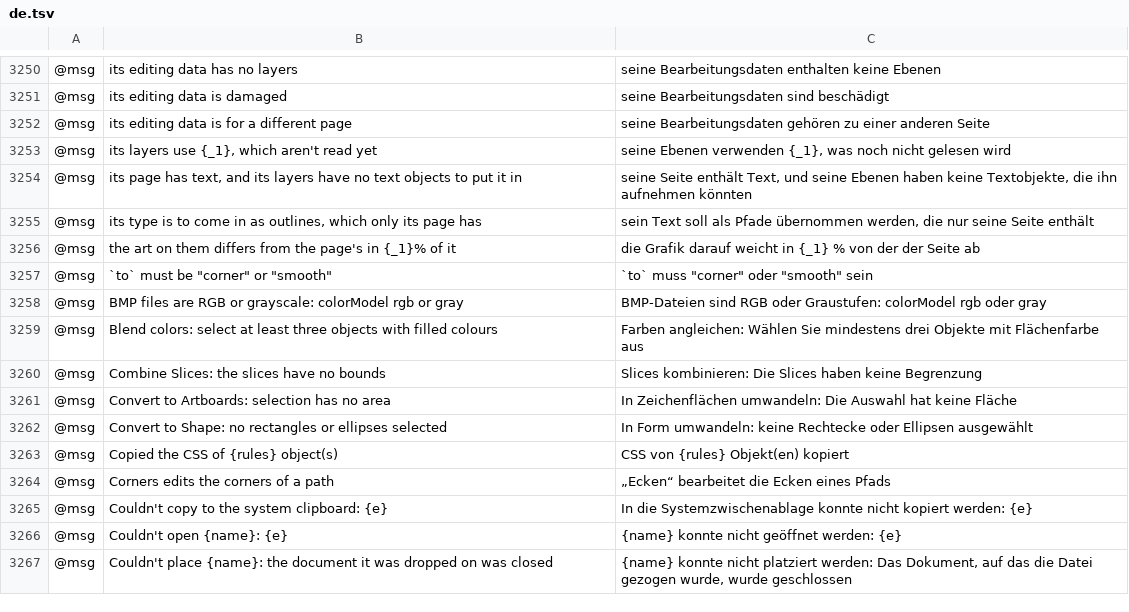
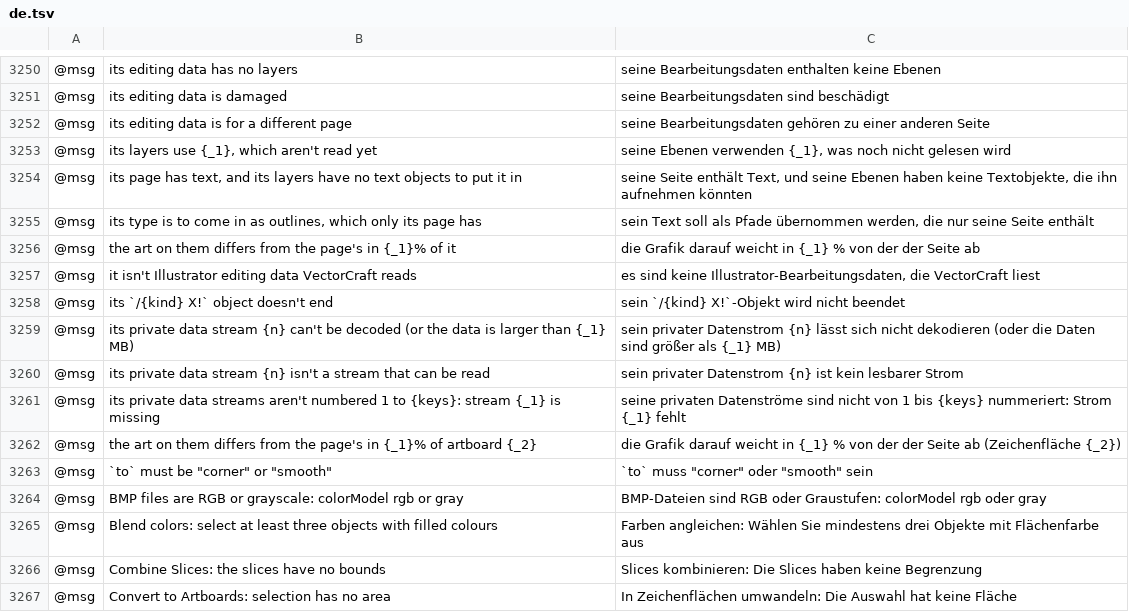
Before and after one commit to Ronfo2013/vectorcraft, a TSV file: crates/ui-egui/src/i18n/de.tsv, drawn as a sheet; only a part is shown, gaps mark what is left out; the shorter side is filled out with more unchanged rows; the diff names each change by its address in the sheet, - before the commit and + after, or states it on an @@ line.

```diff
--- a/crates/ui-egui/src/i18n/de.tsv
+++ b/crates/ui-egui/src/i18n/de.tsv
+row 3257: @msg | it isn't Illustrator editing data VectorCraft reads | es sind keine Illustrator-Bearbeitungsdaten, die VectorCraft liest
+row 3258: @msg | its `/{kind} X!` object doesn't end | sein `/{kind} X!`-Objekt wird nicht beendet
+row 3259: @msg | its private data stream {n} can't be decoded (or the data is larger than {_1} MB) | sein privater Datenstrom {n} lässt sich nicht dekodieren (oder die Daten sind größer als {_1} MB)
+row 3260: @msg | its private data stream {n} isn't a stream that can be read | sein privater Datenstrom {n} ist kein lesbarer Strom
+row 3261: @msg | its private data streams aren't numbered 1 to {keys}: stream {_1} is missing | seine privaten Datenströme sind nicht von 1 bis {keys} nummeriert: Strom {_1} fehlt
+row 3262: @msg | the art on them differs from the page's in {_1}% of artboard {_2} | die Grafik darauf weicht in {_1} % von der der Seite ab (Zeichenfläche {_2})
```
Also changed, not shown: crates/ui-egui/src/i18n/fr.tsv, crates/ui-egui/src/i18n/it.tsv, 4 other files.
